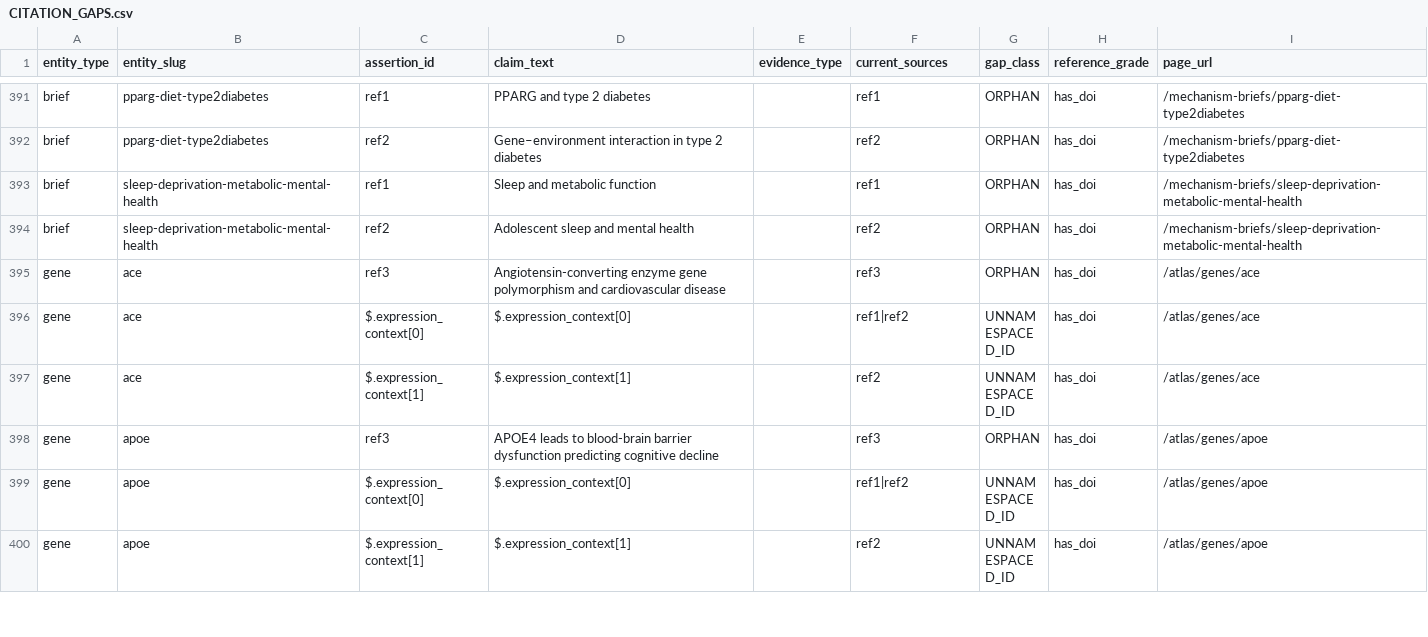
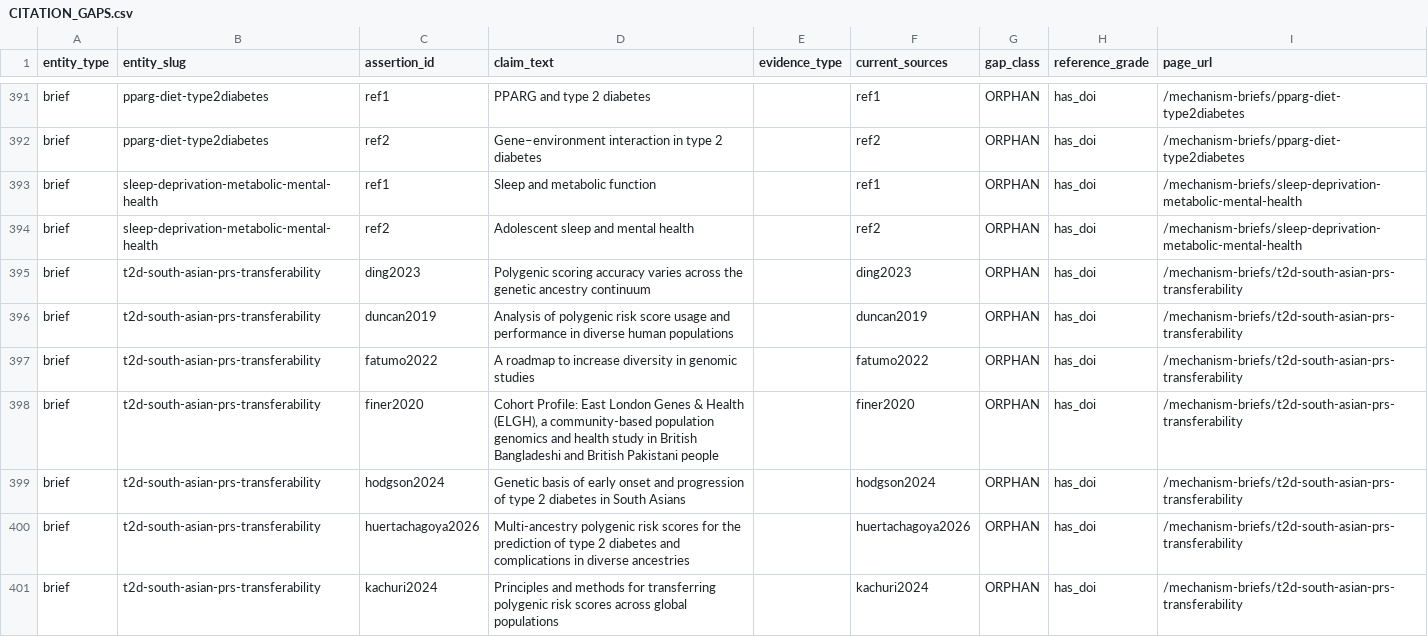
Before and after one commit to ksaraiya388/GENARCH, a CSV file: docs/CITATION_GAPS.csv, drawn as a sheet; only a part is shown, gaps mark what is left out; the shorter side is filled out with more unchanged rows; the diff covers the shown part only.

Commit message:
brief: #5 T2D South Asian PRS transferability
A methods brief, so the mechanistic chain traces how transferability is lost
rather than a biological pathway: discovery-sample composition, linkage-
disequilibrium tagging, allele frequency, effect heterogeneity, environment and
gene-environment differences, and the resulting accuracy loss. Each step cited.

1,800 prose words. related_exposure is null, which both render sites already
guard on; the MechanismBrief type is widened to string | null rather than an
exposure being invented to fill the field. related_genes is empty because the
brief discusses no gene with a citation. tissue_specificity carries a short cited
note because the detail page renders that field unguarded.

The brief states its own limits rather than leaving them to the reader: a
European-derived score outperformed the ancestry-matched South Asian score in
DIAMANTE, the newer multi-ancestry score did not significantly beat the best
prior score for this group, "South Asian" averages over structure the reference
meta-analysis itself resolves, and every cohort behind these numbers was
recruited outside the United States.

Published after the Phase 9 gates passed. The brief-publish test was run once
with it unpublished and confirmed the route 404s. The 14 new ORPHAN rows in
CITATION_GAPS.csv match every existing brief: briefs cite in prose, not by ID.

```diff
--- a/docs/CITATION_GAPS.csv
+++ b/docs/CITATION_GAPS.csv
@@ -394 +394,8 @@ brief,sleep-deprivation-metabolic-mental-health,ref1,Sleep and metabolic functio
 brief,sleep-deprivation-metabolic-mental-health,ref2,Adolescent sleep and mental health,,ref2,ORPHAN,has_doi,/mechanism-briefs/sleep-deprivation-metabolic-mental-health
+brief,t2d-south-asian-prs-transferability,ding2023,Polygenic scoring accuracy varies across the genetic ancestry continuum,,ding2023,ORPHAN,has_doi,/mechanism-briefs/t2d-south-asian-prs-transferability
+brief,t2d-south-asian-prs-transferability,duncan2019,Analysis of polygenic risk score usage and performance in diverse human populations,,duncan2019,ORPHAN,has_doi,/mechanism-briefs/t2d-south-asian-prs-transferability
+brief,t2d-south-asian-prs-transferability,fatumo2022,A roadmap to increase diversity in genomic studies,,fatumo2022,ORPHAN,has_doi,/mechanism-briefs/t2d-south-asian-prs-transferability
+brief,t2d-south-asian-prs-transferability,finer2020,"Cohort Profile: East London Genes & Health (ELGH), a community-based population genomics and health study in British Bangladeshi and British Pakistani people",,finer2020,ORPHAN,has_doi,/mechanism-briefs/t2d-south-asian-prs-transferability
+brief,t2d-south-asian-prs-transferability,hodgson2024,Genetic basis of early onset and progression of type 2 diabetes in South Asians,,hodgson2024,ORPHAN,has_doi,/mechanism-briefs/t2d-south-asian-prs-transferability
+brief,t2d-south-asian-prs-transferability,huertachagoya2026,Multi-ancestry polygenic risk scores for the prediction of type 2 diabetes and complications in diverse ancestries,,huertachagoya2026,ORPHAN,has_doi,/mechanism-briefs/t2d-south-asian-prs-transferability
+brief,t2d-south-asian-prs-transferability,kachuri2024,Principles and methods for transferring polygenic risk scores across global populations,,kachuri2024,ORPHAN,has_doi,/mechanism-briefs/t2d-south-asian-prs-transferability
```
Also changed, not shown: 7 added rows elsewhere in this file, 2 other files.
